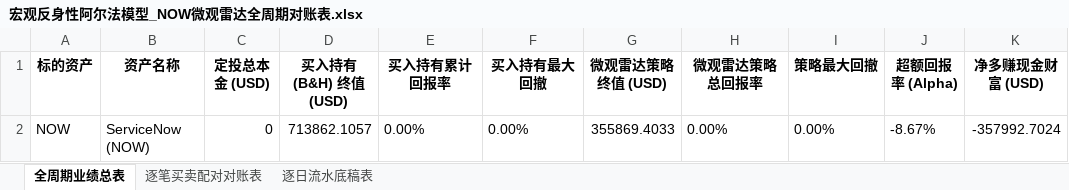
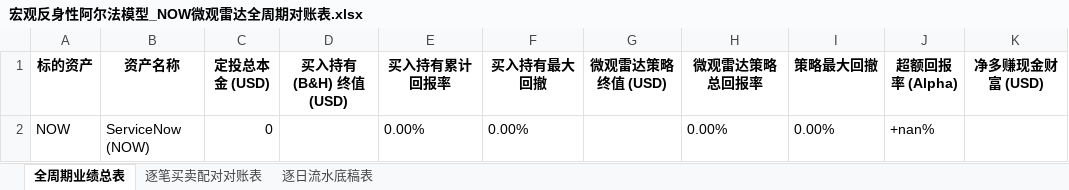
Before and after one commit to JiananZhao/html, an Excel workbook: 宏观反身性阿尔法模型_NOW微观雷达全周期对账表.xlsx, sheet 全周期业绩总表, drawn as a sheet; only a part is shown; values as stored, in another font and other column widths than the file's, no borders; the diff names each change by its address in the sheet, - before the commit and + after, or states it on an @@ line.

```diff
--- a/宏观反身性阿尔法模型_NOW微观雷达全周期对账表.xlsx (sheet 全周期业绩总表)
+++ b/宏观反身性阿尔法模型_NOW微观雷达全周期对账表.xlsx (sheet 全周期业绩总表)
-D2 (买入持有 (B&H) 终值 (USD)): 713862.1057
+D2 (买入持有 (B&H) 终值 (USD)): (empty)
-G2 (微观雷达策略终值 (USD)): 355869.4033
+G2 (微观雷达策略终值 (USD)): (empty)
-J2 (超额回报率 (Alpha)): -8.67%
+J2 (超额回报率 (Alpha)): +nan%
-K2 (净多赚现金财富 (USD)): -357992.7024
+K2 (净多赚现金财富 (USD)): (empty)
```
Also changed, not shown: sheet 逐日流水底稿表, 宏观反身性阿尔法模型_IGV微观雷达全周期对账表.xlsx, 宏观反身性阿尔法模型_KRE微观雷达全周期对账表.xlsx, 35 other files.
